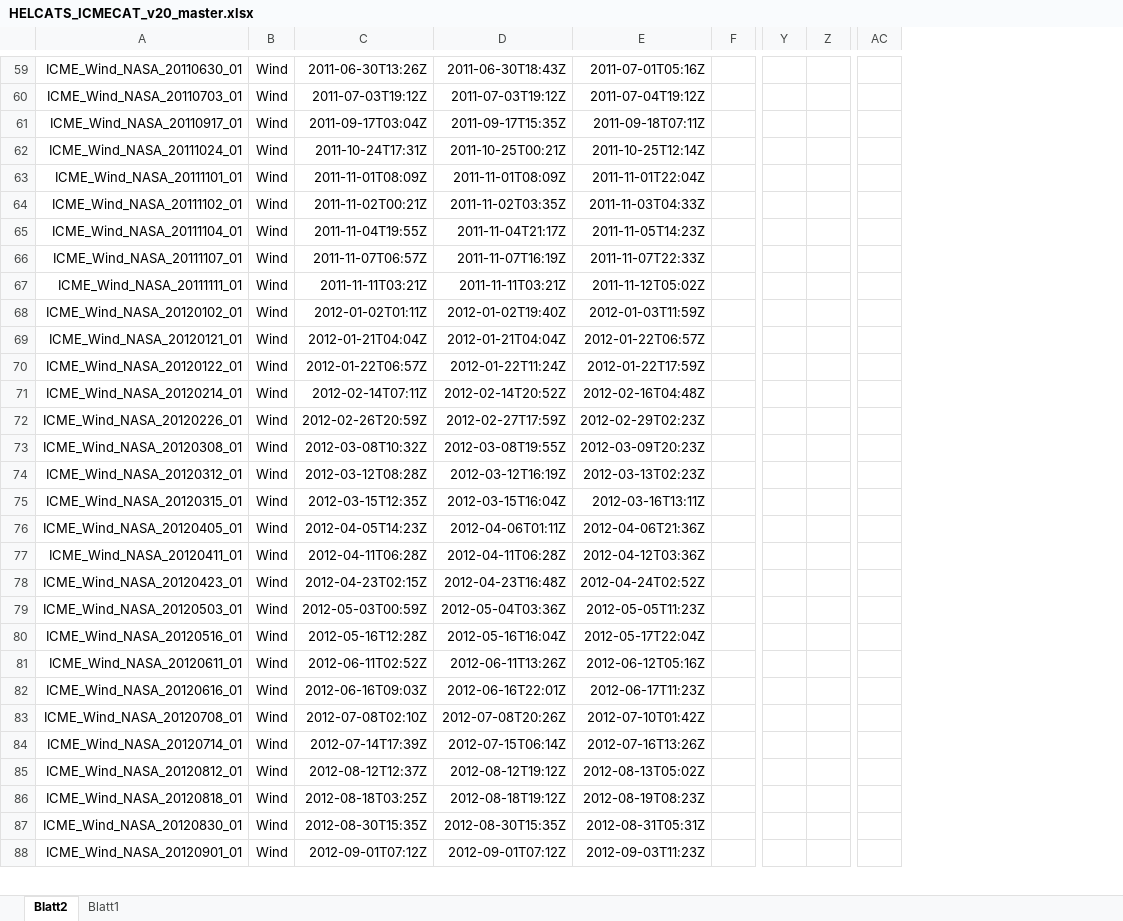
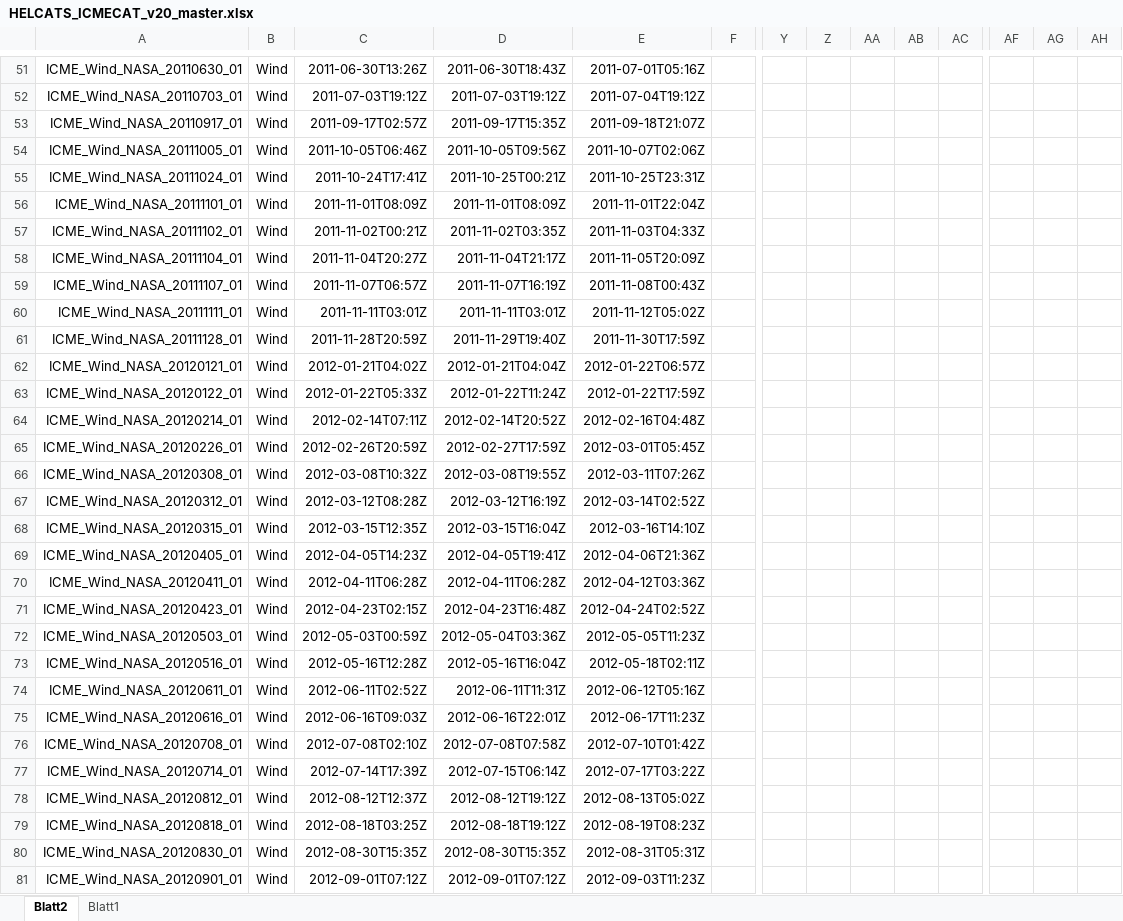
Before and after one commit to cmoestl/heliocats, an Excel workbook: icmecat/HELCATS_ICMECAT_v20_master.xlsx, sheet Blatt2, drawn as a sheet; only a part is shown, gaps mark what is left out; values as stored, in another font and other column widths than the file's, no borders; addresses are those after the commit; rows hold the shown columns only; the diff covers the shown part only; the diff names each change by its address in the sheet, - before the commit and + after, or states it on an @@ line.

```diff
--- a/icmecat/HELCATS_ICMECAT_v20_master.xlsx (sheet Blatt2)
+++ b/icmecat/HELCATS_ICMECAT_v20_master.xlsx (sheet Blatt2)
+column Z, empty
+column AA, empty
+column AB, empty
+column AG, empty
+column AH, empty
-C53: 2011-09-17T03:04Z
+C53: 2011-09-17T02:57Z
-E53: 2011-09-18T07:11Z
+E53: 2011-09-18T21:07Z
+row 54: ICME_Wind_NASA_20111005_01 | Wind | 2011-10-05T06:46Z | 2011-10-05T09:56Z | 2011-10-07T02:06Z
-C55: 2011-10-24T17:31Z
+C55: 2011-10-24T17:41Z
-E55: 2011-10-25T12:14Z
+E55: 2011-10-25T23:31Z
-C58: 2011-11-04T19:55Z
+C58: 2011-11-04T20:27Z
-E58: 2011-11-05T14:23Z
+E58: 2011-11-05T20:09Z
-E59: 2011-11-07T22:33Z
+E59: 2011-11-08T00:43Z
-C60: 2011-11-11T03:21Z
+C60: 2011-11-11T03:01Z
-D60: 2011-11-11T03:21Z
+D60: 2011-11-11T03:01Z
-A61: ICME_Wind_NASA_20120102_01
+A61: ICME_Wind_NASA_20111128_01
-C61: 2012-01-02T01:11Z
+C61: 2011-11-28T20:59Z
-D61: 2012-01-02T19:40Z
+D61: 2011-11-29T19:40Z
-E61: 2012-01-03T11:59Z
+E61: 2011-11-30T17:59Z
-C62: 2012-01-21T04:04Z
+C62: 2012-01-21T04:02Z
-C63: 2012-01-22T06:57Z
+C63: 2012-01-22T05:33Z
-E65: 2012-02-29T02:23Z
+E65: 2012-03-01T05:45Z
-E66: 2012-03-09T20:23Z
+E66: 2012-03-11T07:26Z
-E67: 2012-03-13T02:23Z
+E67: 2012-03-14T02:52Z
-E68: 2012-03-16T13:11Z
+E68: 2012-03-16T14:10Z
-D69: 2012-04-06T01:11Z
+D69: 2012-04-05T19:41Z
-E73: 2012-05-17T22:04Z
+E73: 2012-05-18T02:11Z
-D74: 2012-06-11T13:26Z
+D74: 2012-06-11T11:31Z
-D76: 2012-07-08T20:26Z
+D76: 2012-07-08T07:58Z
-E77: 2012-07-16T13:26Z
+E77: 2012-07-17T03:22Z
```
Also changed, not shown: 1 added row, 9 removed rows and 45 edited cells elsewhere in this sheet, icmecat/HELCATS_ICMECAT_v20.xlsx, 8 other files.
